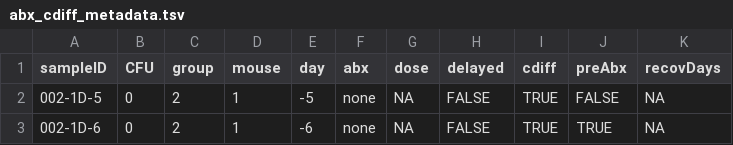
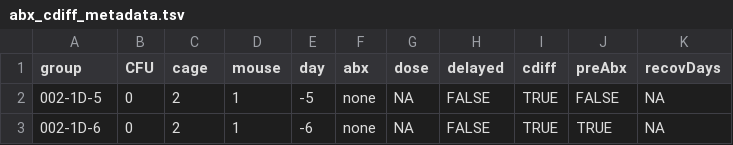
Before and after one commit to SchlossLab/Lesniak_Clearance_mSphere_2021, a TSV file: data/raw/abx_cdiff_metadata.tsv, drawn as a sheet; only a part is shown.

```diff
--- a/data/raw/abx_cdiff_metadata.tsv
+++ b/data/raw/abx_cdiff_metadata.tsv
@@ -1,2 +1,2 @@
-sampleID	CFU	group	mouse	day	abx	dose	delayed	cdiff	preAbx	recovDays
+group	CFU	cage	mouse	day	abx	dose	delayed	cdiff	preAbx	recovDays
 002-1D-5	0	2	1	-5	none	NA	FALSE	TRUE	FALSE	NA
```
Also changed, not shown: 5 other files.
